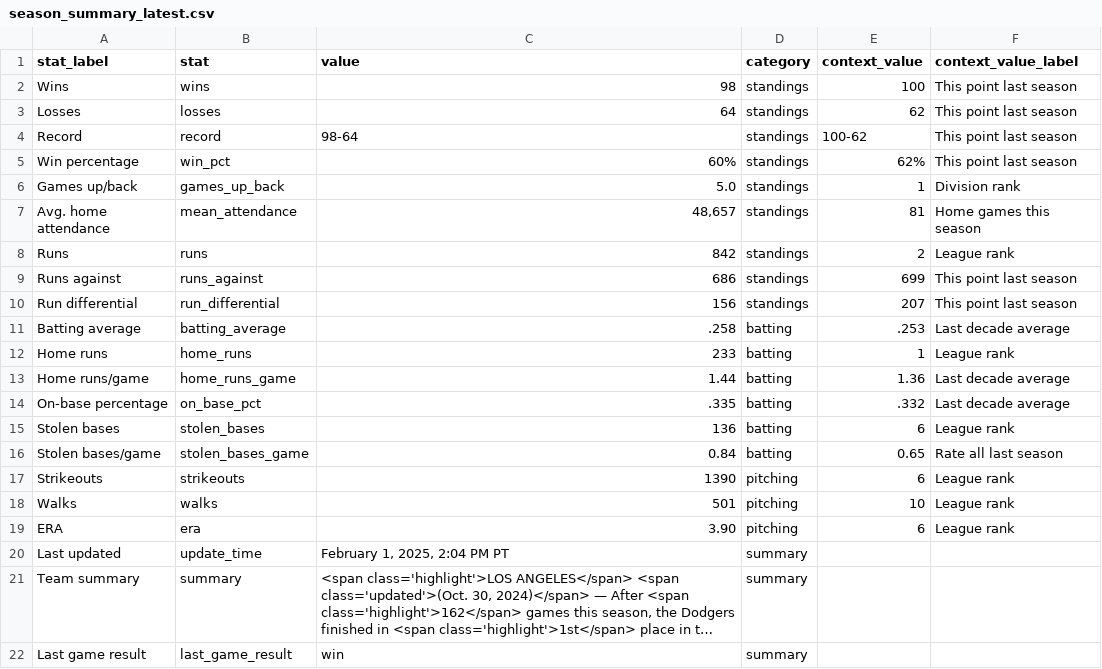
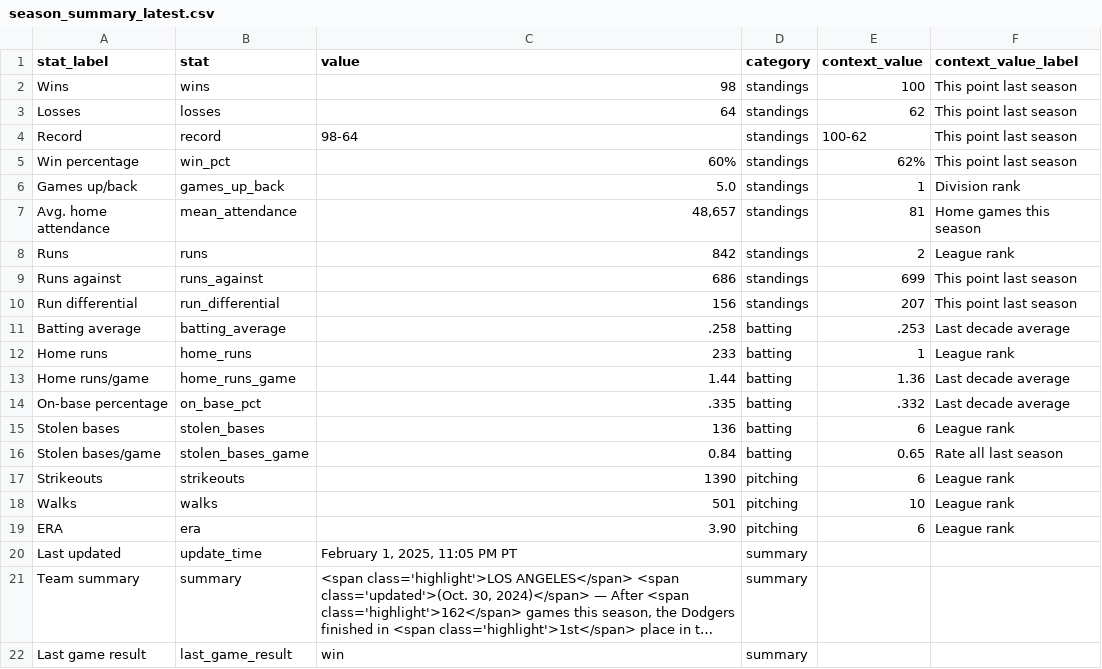
Before and after one commit to stiles/dodgers, a CSV file: data/standings/season_summary_latest.csv, drawn as a sheet; long unchanged cells end in …; the diff names each change by its address in the sheet, - before the commit and + after, or states it on an @@ line.

Commit message:
Automated update of Dodgers data, visuals

```diff
--- a/data/standings/season_summary_latest.csv
+++ b/data/standings/season_summary_latest.csv
-C20 (value): February 1, 2025, 2:04 PM PT
+C20 (value): February 1, 2025, 11:05 PM PT
```
Also changed, not shown: 2 other files.
